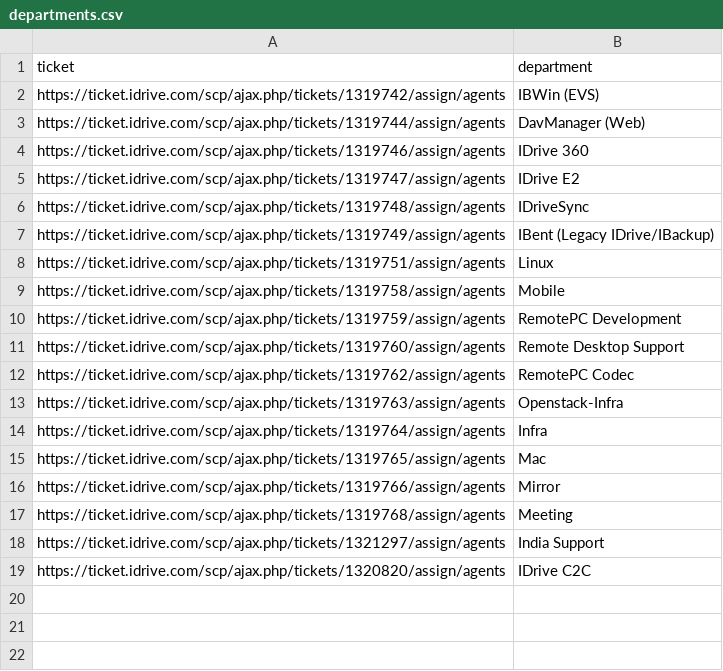
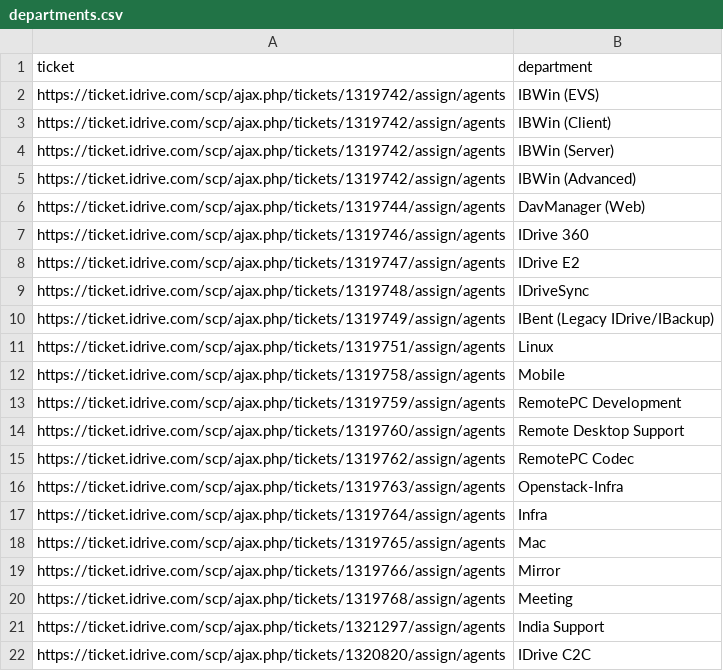
Before and after one commit to givemeway/search-ticketing, a CSV file: departments.csv, drawn as a sheet.

```diff
--- a/departments.csv
+++ b/departments.csv
@@ -2,2 +2,5 @@ ticket,department
 https://ticket.idrive.com/scp/ajax.php/tickets/1319742/assign/agents,IBWin (EVS)
+https://ticket.idrive.com/scp/ajax.php/tickets/1319742/assign/agents,IBWin (Client)
+https://ticket.idrive.com/scp/ajax.php/tickets/1319742/assign/agents,IBWin (Server)
+https://ticket.idrive.com/scp/ajax.php/tickets/1319742/assign/agents,IBWin (Advanced)
 https://ticket.idrive.com/scp/ajax.php/tickets/1319744/assign/agents,DavManager (Web)
```
Also changed, not shown: 12 other files.
